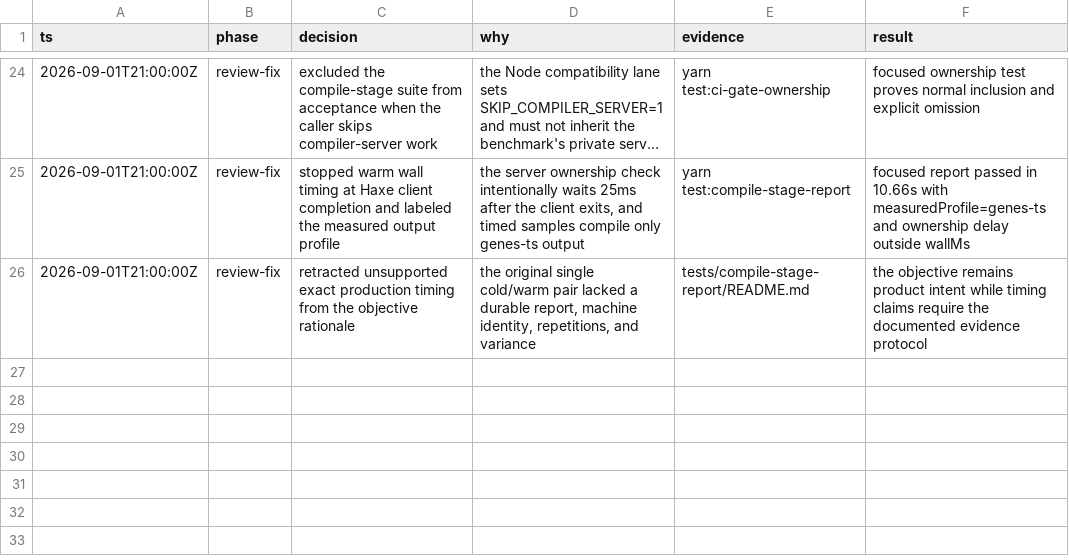
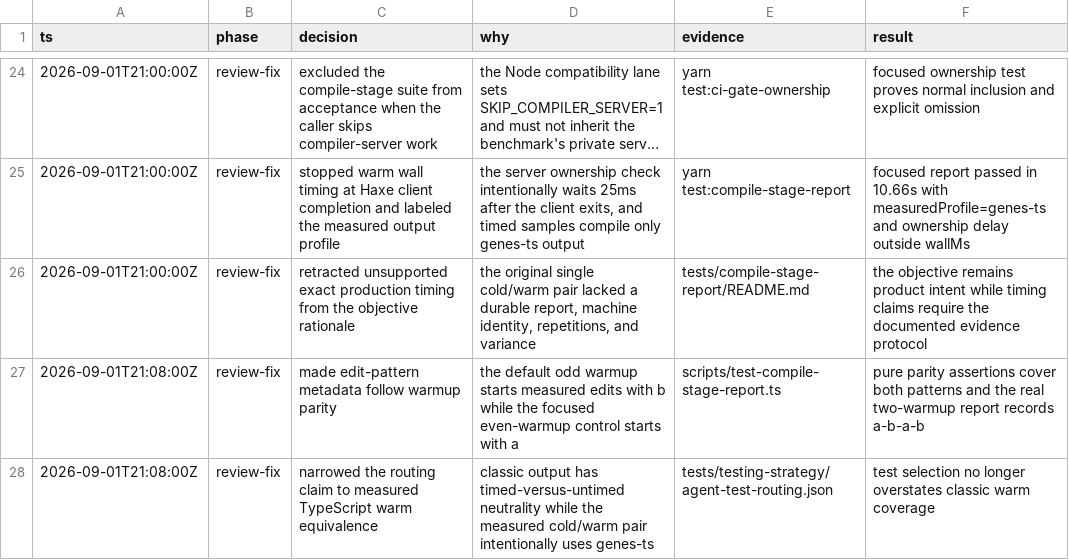
Before and after one commit to fullofcaffeine/genes-ts, a TSV file: .audit/genes-f8vc.1.tsv, drawn as a sheet; only a part is shown, gaps mark what is left out; long unchanged cells end in ….

Commit message:
fix(perf): report exact timing coverage
Derive the measured edit pattern from warmup parity so the machine-readable protocol matches every sample sequence. Narrow the routing manifest to the TypeScript cold/warm equality that the benchmark actually runs, while retaining timed-versus-untimed neutrality in both output profiles.\n\nVerified with the compile-stage report, both warmup-parity assertions, the 55-gate routing audit, CI ownership, the staged diff check, and pre-commit gitleaks.

```diff
--- a/.audit/genes-f8vc.1.tsv
+++ b/.audit/genes-f8vc.1.tsv
@@ -26 +26,3 @@ ts	phase	decision	why	evidence	result
 2026-09-01T21:00:00Z	review-fix	retracted unsupported exact production timing from the objective rationale	the original single cold/warm pair lacked a durable report, machine identity, repetitions, and variance	tests/compile-stage-report/README.md	the objective remains product intent while timing claims require the documented evidence protocol
+2026-09-01T21:08:00Z	review-fix	made edit-pattern metadata follow warmup parity	the default odd warmup starts measured edits with b while the focused even-warmup control starts with a	scripts/test-compile-stage-report.ts	pure parity assertions cover both patterns and the real two-warmup report records a-b-a-b
+2026-09-01T21:08:00Z	review-fix	narrowed the routing claim to measured TypeScript warm equivalence	classic output has timed-versus-untimed neutrality while the measured cold/warm pair intentionally uses genes-ts	tests/testing-strategy/agent-test-routing.json	test selection no longer overstates classic warm coverage
```
Also changed, not shown: 3 other files.
